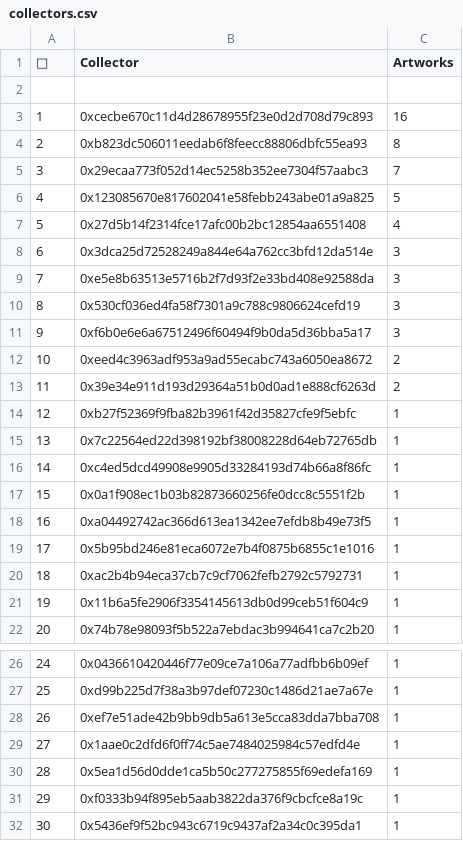
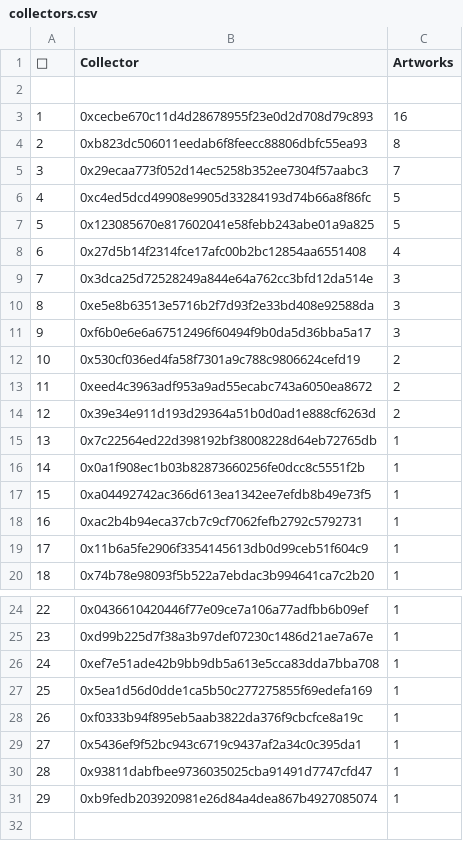
Before and after one commit to JohnOrionYoung/JOYhotPotato, a CSV file: src/python/collectors.csv, drawn as a sheet; only a part is shown, gaps mark what is left out; the shorter side is filled out with more unchanged rows; removed rows and columns are numbered as before the commit, all else as after; the diff names each change by its address in the sheet, - before the commit and + after, or states it on an @@ line.

Commit message:
update

```diff
--- a/src/python/collectors.csv
+++ b/src/python/collectors.csv
+row 6: 4 | 0xc4ed5dcd49908e9905d33284193d74b66a8f86fc | 5
@@ column A (👑) renumbered from row 7 down @@
-row 10: 8 | 0x530cf036ed4fa58f7301a9c788c9806624cefd19 | 3
+row 12: 10 | 0x530cf036ed4fa58f7301a9c788c9806624cefd19 | 2
-row 14: 12 | 0xb27f52369f9fba82b3961f42d35827cfe9f5ebfc | 1
-row 16: 14 | 0xc4ed5dcd49908e9905d33284193d74b66a8f86fc | 1
-row 19: 17 | 0x5b95bd246e81eca6072e7b4f0875b6855c1e1016 | 1
-row 29: 27 | 0x1aae0c2dfd6f0ff74c5ae7484025984c57edfd4e | 1
```
